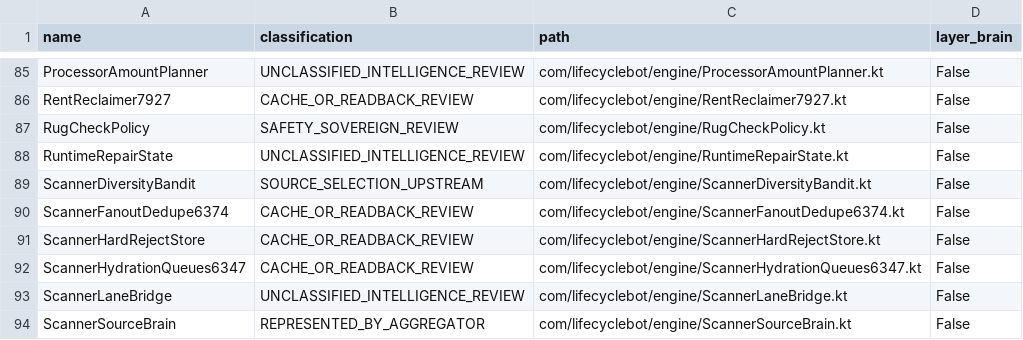
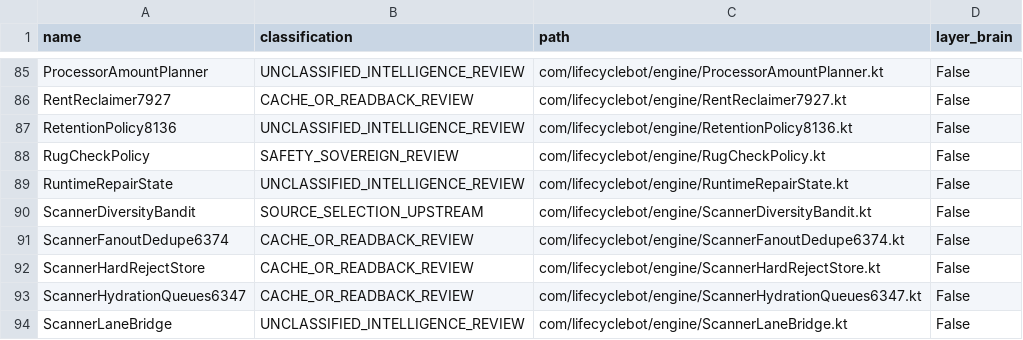
Before and after one commit to shaunhayes333-stack/lifecycle-bot, a TSV file: lifecycle_apk/audits/super_intelligence_estate_census_7655.tsv, drawn as a sheet; only a part is shown, gaps mark what is left out; the shorter side is filled out with more unchanged rows.

```diff
--- a/lifecycle_apk/audits/super_intelligence_estate_census_7655.tsv
+++ b/lifecycle_apk/audits/super_intelligence_estate_census_7655.tsv
@@ -86,2 +86,3 @@ ProcessorAmountPlanner	UNCLASSIFIED_INTELLIGENCE_REVIEW	com/lifecyclebot/engine/
 RentReclaimer7927	CACHE_OR_READBACK_REVIEW	com/lifecyclebot/engine/RentReclaimer7927.kt	False
+RetentionPolicy8136	UNCLASSIFIED_INTELLIGENCE_REVIEW	com/lifecyclebot/engine/RetentionPolicy8136.kt	False
 RugCheckPolicy	SAFETY_SOVEREIGN_REVIEW	com/lifecyclebot/engine/RugCheckPolicy.kt	False
```
Also changed, not shown: 16 other files.
